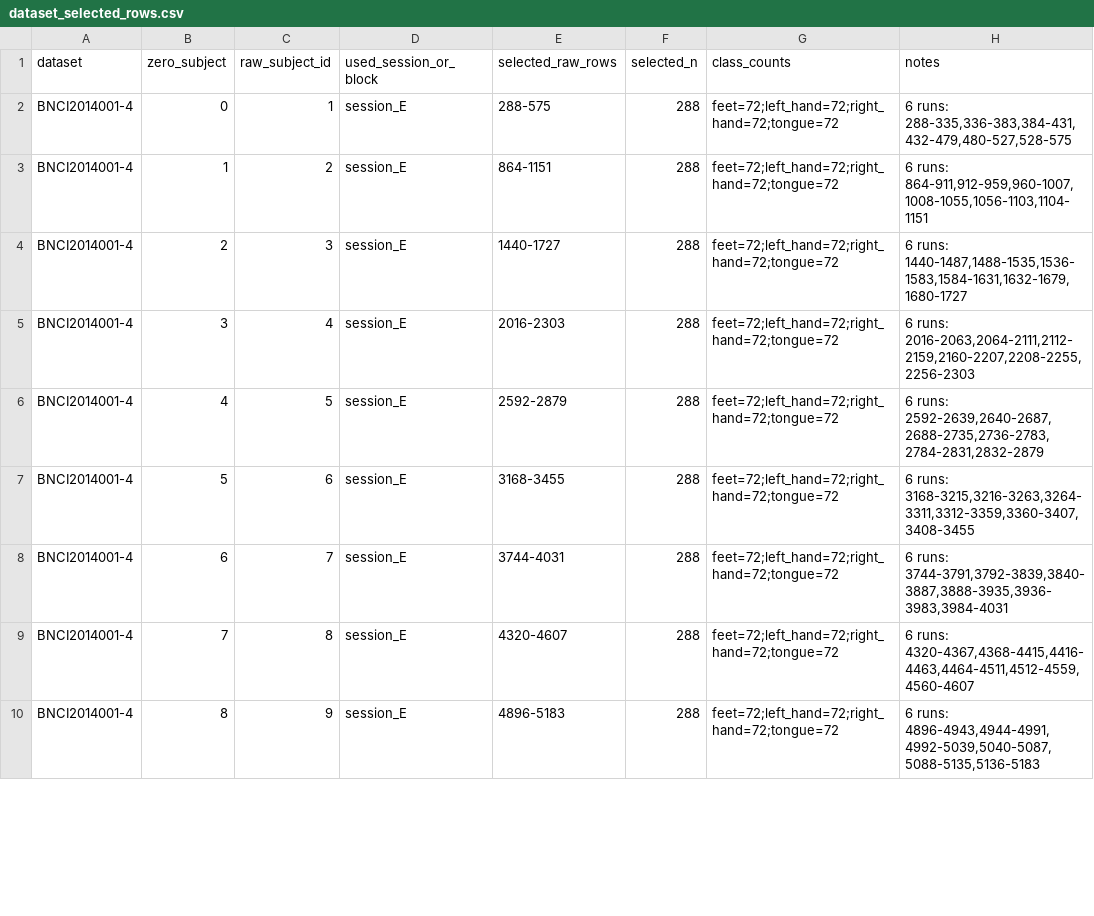
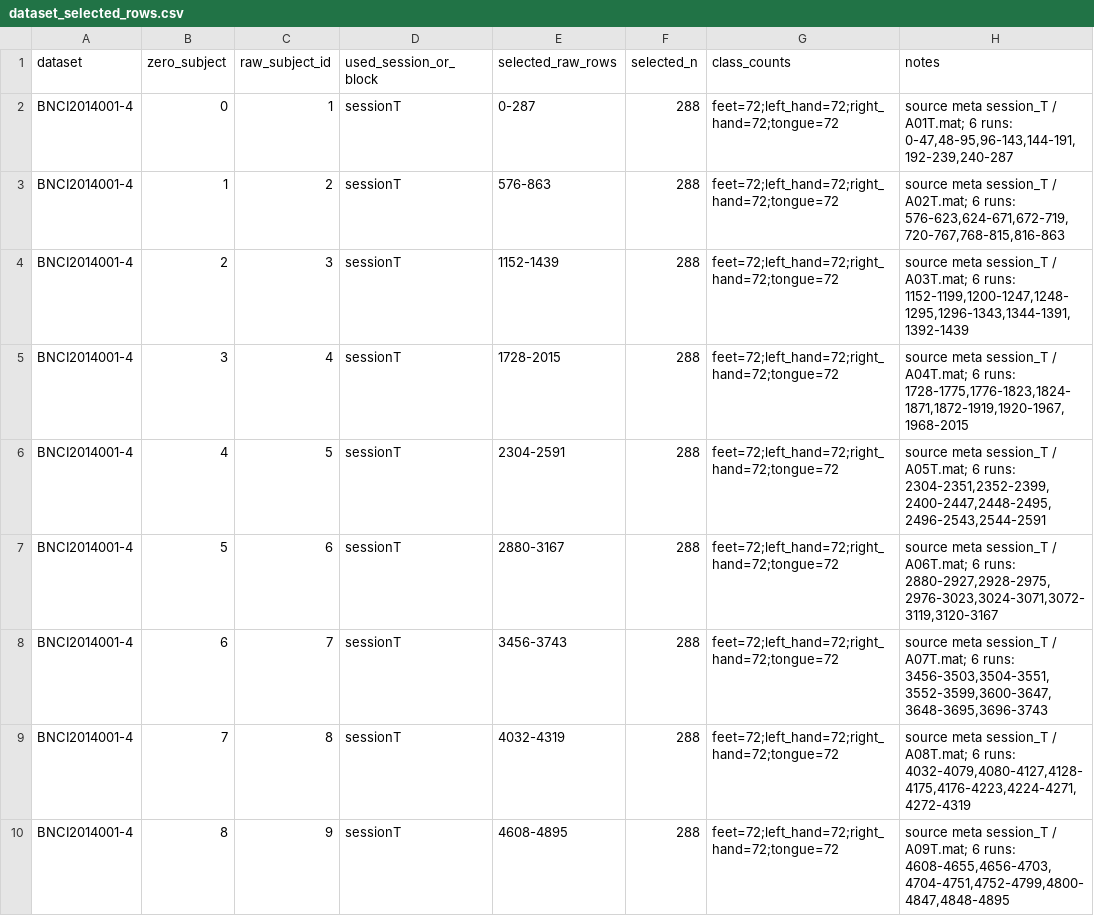
Before and after one commit to Greentght/BigSmallCollab, a CSV file: docs/dataset_selected_rows.csv, drawn as a sheet; only a part is shown; the diff covers the shown part only.

```diff
--- a/docs/dataset_selected_rows.csv
+++ b/docs/dataset_selected_rows.csv
@@ -1,10 +1,10 @@
 dataset,zero_subject,raw_subject_id,used_session_or_block,selected_raw_rows,selected_n,class_counts,notes
-BNCI2014001-4,0,1,session_E,288-575,288,"feet=72;left_hand=72;right_hand=72;tongue=72","6 runs: 288-335,336-383,384-431,432-479,480-527,528-575"
-BNCI2014001-4,1,2,session_E,864-1151,288,"feet=72;left_hand=72;right_hand=72;tongue=72","6 runs: 864-911,912-959,960-1007,1008-1055,1056-1103,1104-1151"
-BNCI2014001-4,2,3,session_E,1440-1727,288,"feet=72;left_hand=72;right_hand=72;tongue=72","6 runs: 1440-1487,1488-1535,1536-1583,1584-1631,1632-1679,1680-1727"
-BNCI2014001-4,3,4,session_E,2016-2303,288,"feet=72;left_hand=72;right_hand=72;tongue=72","6 runs: 2016-2063,2064-2111,2112-2159,2160-2207,2208-2255,2256-2303"
-BNCI2014001-4,4,5,session_E,2592-2879,288,"feet=72;left_hand=72;right_hand=72;tongue=72","6 runs: 2592-2639,2640-2687,2688-2735,2736-2783,2784-2831,2832-2879"
-BNCI2014001-4,5,6,session_E,3168-3455,288,"feet=72;left_hand=72;right_hand=72;tongue=72","6 runs: 3168-3215,3216-3263,3264-3311,3312-3359,3360-3407,3408-3455"
-BNCI2014001-4,6,7,session_E,3744-4031,288,"feet=72;left_hand=72;right_hand=72;tongue=72","6 runs: 3744-3791,3792-3839,3840-3887,3888-3935,3936-3983,3984-4031"
-BNCI2014001-4,7,8,session_E,4320-4607,288,"feet=72;left_hand=72;right_hand=72;tongue=72","6 runs: 4320-4367,4368-4415,4416-4463,4464-4511,4512-4559,4560-4607"
-BNCI2014001-4,8,9,session_E,4896-5183,288,"feet=72;left_hand=72;right_hand=72;tongue=72","6 runs: 4896-4943,4944-4991,4992-5039,5040-5087,5088-5135,5136-5183"
+BNCI2014001-4,0,1,sessionT,0-287,288,"feet=72;left_hand=72;right_hand=72;tongue=72","source meta session_T / A01T.mat; 6 runs: 0-47,48-95,96-143,144-191,192-239,240-287"
+BNCI2014001-4,1,2,sessionT,576-863,288,"feet=72;left_hand=72;right_hand=72;tongue=72","source meta session_T / A02T.mat; 6 runs: 576-623,624-671,672-719,720-767,768-815,816-863"
+BNCI2014001-4,2,3,sessionT,1152-1439,288,"feet=72;left_hand=72;right_hand=72;tongue=72","source meta session_T / A03T.mat; 6 runs: 1152-1199,1200-1247,1248-1295,1296-1343,1344-1391,1392-1439"
+BNCI2014001-4,3,4,sessionT,1728-2015,288,"feet=72;left_hand=72;right_hand=72;tongue=72","source meta session_T / A04T.mat; 6 runs: 1728-1775,1776-1823,1824-1871,1872-1919,1920-1967,1968-2015"
+BNCI2014001-4,4,5,sessionT,2304-2591,288,"feet=72;left_hand=72;right_hand=72;tongue=72","source meta session_T / A05T.mat; 6 runs: 2304-2351,2352-2399,2400-2447,2448-2495,2496-2543,2544-2591"
+BNCI2014001-4,5,6,sessionT,2880-3167,288,"feet=72;left_hand=72;right_hand=72;tongue=72","source meta session_T / A06T.mat; 6 runs: 2880-2927,2928-2975,2976-3023,3024-3071,3072-3119,3120-3167"
+BNCI2014001-4,6,7,sessionT,3456-3743,288,"feet=72;left_hand=72;right_hand=72;tongue=72","source meta session_T / A07T.mat; 6 runs: 3456-3503,3504-3551,3552-3599,3600-3647,3648-3695,3696-3743"
+BNCI2014001-4,7,8,sessionT,4032-4319,288,"feet=72;left_hand=72;right_hand=72;tongue=72","source meta session_T / A08T.mat; 6 runs: 4032-4079,4080-4127,4128-4175,4176-4223,4224-4271,4272-4319"
+BNCI2014001-4,8,9,sessionT,4608-4895,288,"feet=72;left_hand=72;right_hand=72;tongue=72","source meta session_T / A09T.mat; 6 runs: 4608-4655,4656-4703,4704-4751,4752-4799,4800-4847,4848-4895"
```
Also changed, not shown: 18 edited cells elsewhere in this file, 29 other files.
